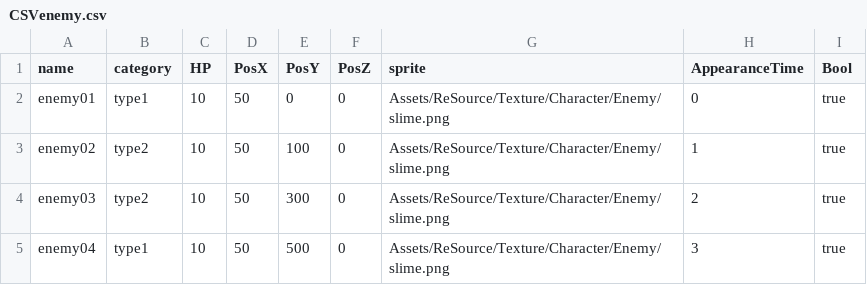
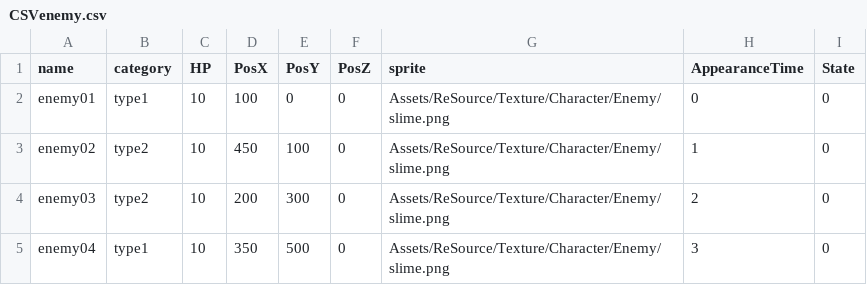
Before and after one commit to HondakazuhiroAirton/GameAward, a CSV file: Assets/Scenes/Suzumura/Resources/CSVenemy.csv, drawn as a sheet.

```diff
--- a/Assets/Scenes/Suzumura/Resources/CSVenemy.csv
+++ b/Assets/Scenes/Suzumura/Resources/CSVenemy.csv
@@ -1,5 +1,5 @@
-name,category,HP,PosX,PosY,PosZ,sprite,AppearanceTime,Bool
-enemy01,type1,10,50,0,0,Assets/ReSource/Texture/Character/Enemy/slime.png,0,true
-enemy02,type2,10,50,100,0,Assets/ReSource/Texture/Character/Enemy/slime.png,1,true
-enemy03,type2,10,50,300,0,Assets/ReSource/Texture/Character/Enemy/slime.png,2,true
-enemy04,type1,10,50,500,0,Assets/ReSource/Texture/Character/Enemy/slime.png,3,true
+name,category,HP,PosX,PosY,PosZ,sprite,AppearanceTime,State
+enemy01,type1,10,100,0,0,Assets/ReSource/Texture/Character/Enemy/slime.png,0,0
+enemy02,type2,10,450,100,0,Assets/ReSource/Texture/Character/Enemy/slime.png,1,0
+enemy03,type2,10,200,300,0,Assets/ReSource/Texture/Character/Enemy/slime.png,2,0
+enemy04,type1,10,350,500,0,Assets/ReSource/Texture/Character/Enemy/slime.png,3,0
```
Also changed, not shown: 5 other files.
